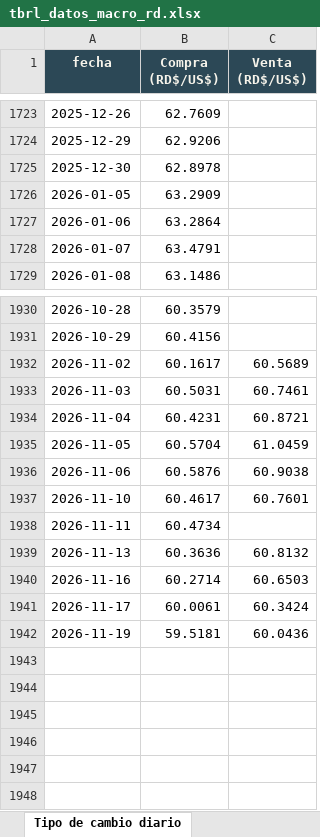
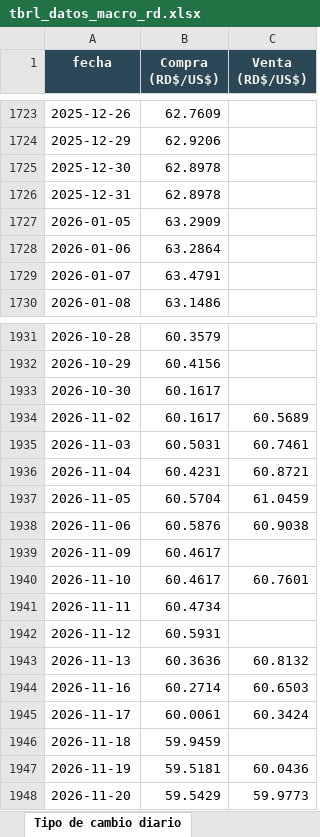
Before and after one commit to rafaelalfonso1/tbrl, an Excel workbook: public/data/macro/descargas/tbrl_datos_macro_rd.xlsx, sheet Tipo de cambio diario, drawn as a sheet; only a part is shown, gaps mark what is left out; values as stored, in another font and other column widths than the file's, no borders; the diff names each change by its address in the sheet, - before the commit and + after, or states it on an @@ line.

```diff
--- a/public/data/macro/descargas/tbrl_datos_macro_rd.xlsx (sheet Tipo de cambio diario)
+++ b/public/data/macro/descargas/tbrl_datos_macro_rd.xlsx (sheet Tipo de cambio diario)
+row 1726: 2025-12-31 | 62.8978
+row 1933: 2026-10-30 | 60.1617
+row 1939: 2026-11-09 | 60.4617
+row 1942: 2026-11-12 | 60.5931
+row 1946: 2026-11-18 | 59.9459
+row 1948: 2026-11-20 | 59.5429 | 59.9773
```
Also changed, not shown: sheet TC USD-DOP semanal, sheet Léeme, public/data/macro/descargas/inflacion_interanual_mensual.xlsx, public/data/macro/descargas/tasa_politica_monetaria_mensual.xlsx, 7 other files.
